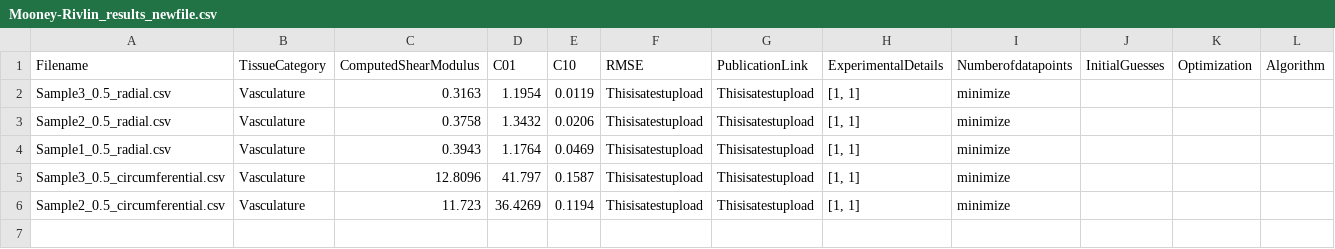
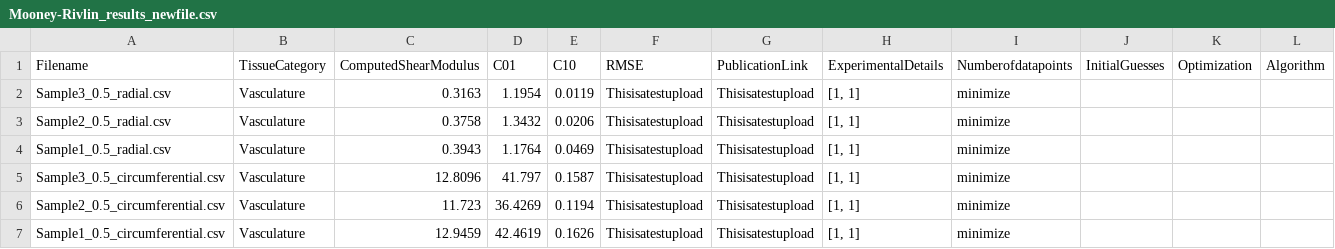
Before and after one commit to Fit2Tissue/Vasculature, a CSV file: Mooney-Rivlin_results_newfile.csv, drawn as a sheet; the diff names each change by its address in the sheet, - before the commit and + after, or states it on an @@ line.

Commit message:
Append results for Mooney-Rivlin with note

```diff
--- a/Mooney-Rivlin_results_newfile.csv
+++ b/Mooney-Rivlin_results_newfile.csv
+row 7: Sample1_0.5_circumferential.csv | Vasculature | 12.9459 | 42.4619 | 0.1626 | Thisisatestupload | Thisisatestupload | [1, 1] | minimize
```
